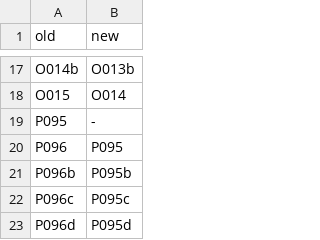
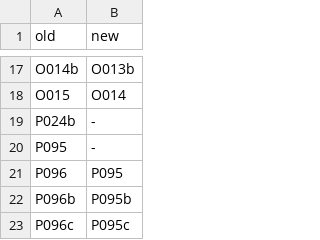
Before and after one commit to smojos/EACW, a TSV file: conversions/2026-10-24 to next.tsv, drawn as a sheet; only a part is shown, gaps mark what is left out; the shorter side is filled out with more unchanged rows; the diff names each change by its address in the sheet, - before the commit and + after, or states it on an @@ line.

```diff
--- a/conversions/2026-10-24 to next.tsv
+++ b/conversions/2026-10-24 to next.tsv
+row 19: P024b | -
```
